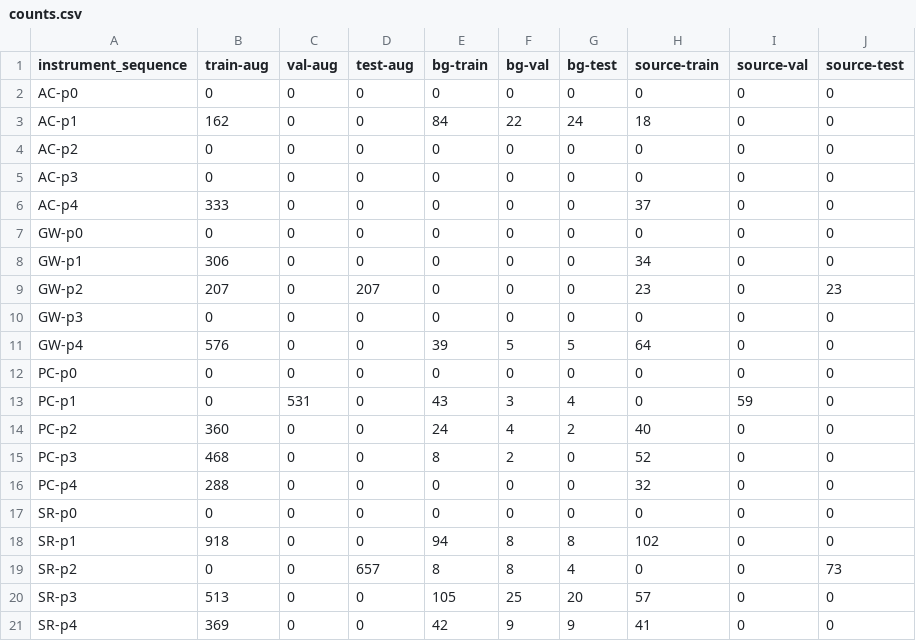
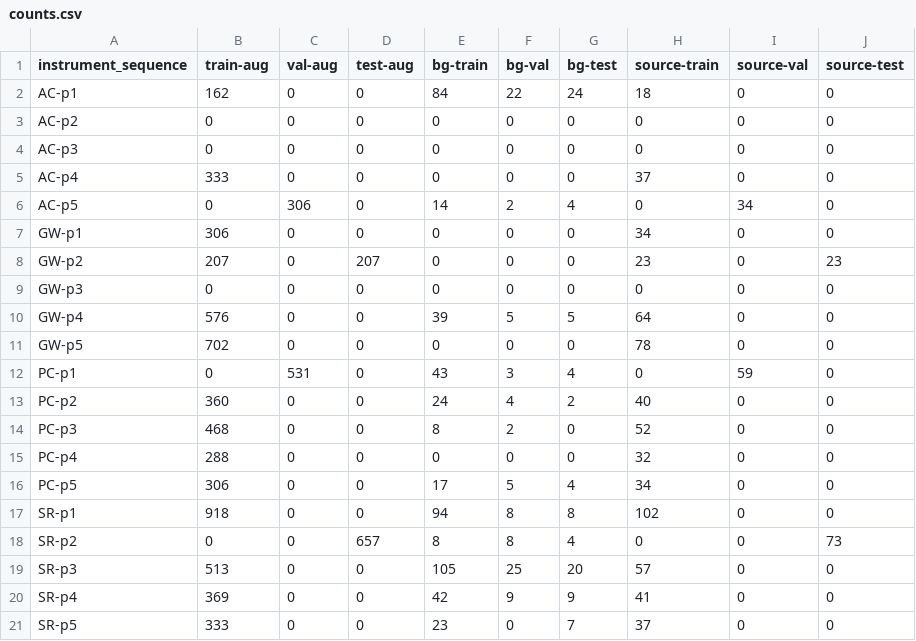
Before and after one commit to NAMI-THU/AutomaticGuidewireDetection, a CSV file: counts.csv, drawn as a sheet.

Commit message:
Fix sequence indexing

```diff
--- a/counts.csv
+++ b/counts.csv
@@ -1,3 +1,2 @@
 instrument_sequence,train-aug,val-aug,test-aug,bg-train,bg-val,bg-test,source-train,source-val,source-test
-AC-p0,0,0,0,0,0,0,0,0,0
 AC-p1,162,0,0,84,22,24,18,0,0
@@ -6,3 +5,3 @@ AC-p3,0,0,0,0,0,0,0,0,0
 AC-p4,333,0,0,0,0,0,37,0,0
-GW-p0,0,0,0,0,0,0,0,0,0
+AC-p5,0,306,0,14,2,4,0,34,0
 GW-p1,306,0,0,0,0,0,34,0,0
@@ -11,3 +10,3 @@ GW-p3,0,0,0,0,0,0,0,0,0
 GW-p4,576,0,0,39,5,5,64,0,0
-PC-p0,0,0,0,0,0,0,0,0,0
+GW-p5,702,0,0,0,0,0,78,0,0
 PC-p1,0,531,0,43,3,4,0,59,0
@@ -16,3 +15,3 @@ PC-p3,468,0,0,8,2,0,52,0,0
 PC-p4,288,0,0,0,0,0,32,0,0
-SR-p0,0,0,0,0,0,0,0,0,0
+PC-p5,306,0,0,17,5,4,34,0,0
 SR-p1,918,0,0,94,8,8,102,0,0
@@ -21 +20,2 @@ SR-p3,513,0,0,105,25,20,57,0,0
 SR-p4,369,0,0,42,9,9,41,0,0
+SR-p5,333,0,0,23,0,7,37,0,0
```
Also changed, not shown: 1 other file.
